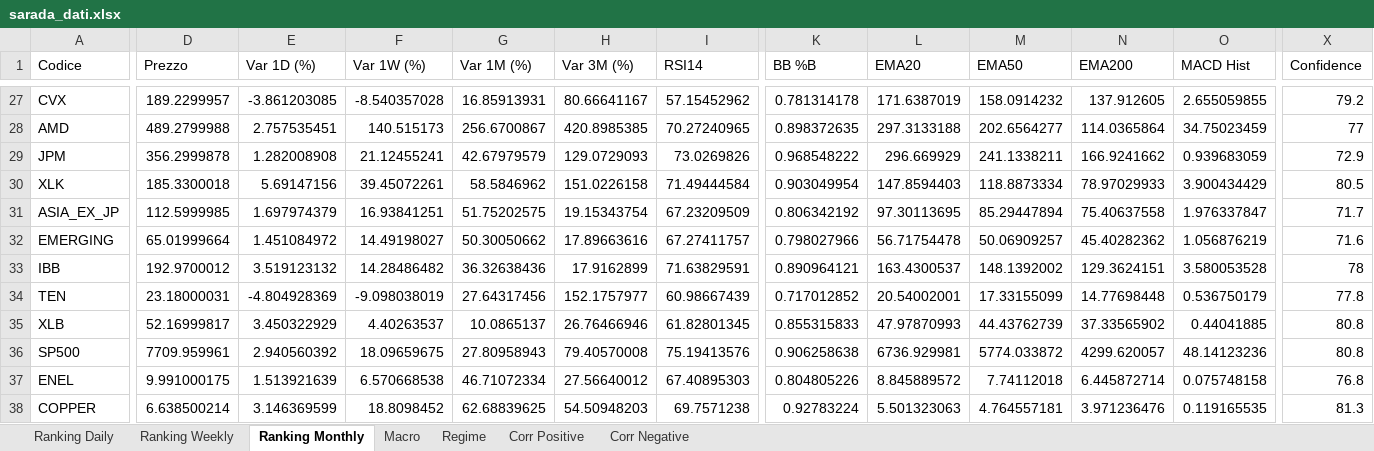
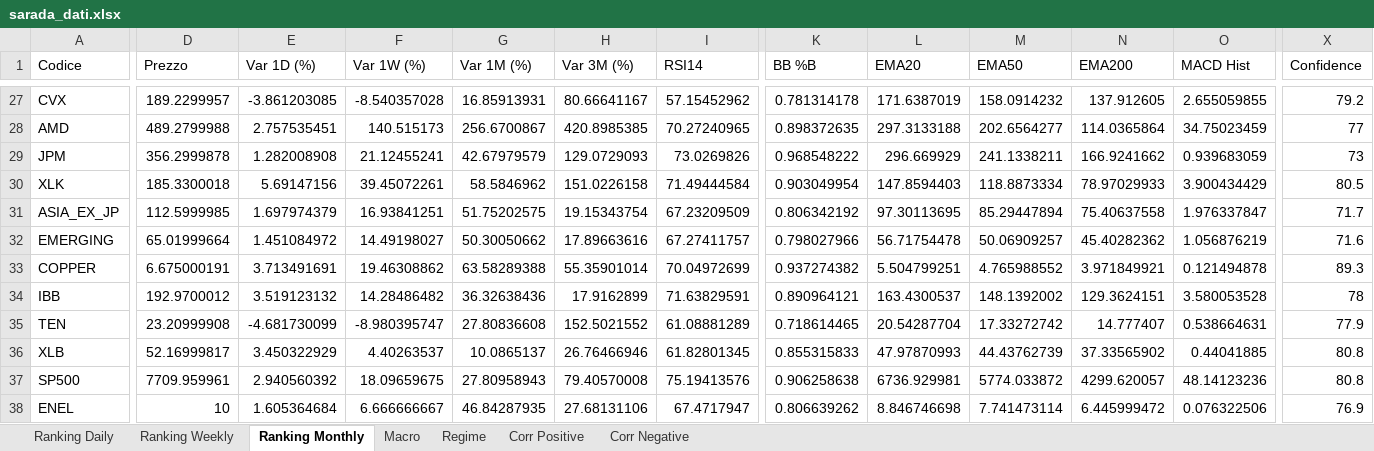
Before and after one commit to giapal96-star/jennifer-trading-dashbord, an Excel workbook: docs/sarada_dati.xlsx, sheet Ranking Monthly, drawn as a sheet; only a part is shown, gaps mark what is left out; values as stored, in another font and other column widths than the file's, no borders; removed rows and columns are numbered as before the commit, all else as after; rows hold the shown columns only; the diff covers the shown part only; the diff names each change by its address in the sheet, - before the commit and + after, or states it on an @@ line.

```diff
--- a/docs/sarada_dati.xlsx (sheet Ranking Monthly)
+++ b/docs/sarada_dati.xlsx (sheet Ranking Monthly)
-X29 (Confidence): 72.9
+X29 (Confidence): 73
+row 33: COPPER | 6.675000191 | 3.713491691 | 19.46308862 | 63.58289388 | 55.35901014 | 70.04972699 | 0.937274382 | 5.504799251 | 4.765988552 | 3.971849921 | 0.121494878 | 89.3
-D35 (Prezzo): 23.18000031
+D35 (Prezzo): 23.20999908
-E35 (Var 1D (%)): -4.804928369
+E35 (Var 1D (%)): -4.681730099
-F35 (Var 1W (%)): -9.098038019
+F35 (Var 1W (%)): -8.980395747
-G35 (Var 1M (%)): 27.64317456
+G35 (Var 1M (%)): 27.80836608
-H35 (Var 3M (%)): 152.1757977
+H35 (Var 3M (%)): 152.5021552
-I35 (RSI14): 60.98667439
+I35 (RSI14): 61.08881289
-K35 (BB %B): 0.717012852
+K35 (BB %B): 0.718614465
-L35 (EMA20): 20.54002001
+L35 (EMA20): 20.54287704
-M35 (EMA50): 17.33155099
+M35 (EMA50): 17.33272742
-N35 (EMA200): 14.77698448
+N35 (EMA200): 14.777407
-O35 (MACD Hist): 0.536750179
+O35 (MACD Hist): 0.538664631
-X35 (Confidence): 77.8
+X35 (Confidence): 77.9
-D38 (Prezzo): 9.991000175
+D38 (Prezzo): 10
-E38 (Var 1D (%)): 1.513921639
+E38 (Var 1D (%)): 1.605364684
-F38 (Var 1W (%)): 6.570668538
+F38 (Var 1W (%)): 6.666666667
-G38 (Var 1M (%)): 46.71072334
+G38 (Var 1M (%)): 46.84287935
-H38 (Var 3M (%)): 27.56640012
+H38 (Var 3M (%)): 27.68131106
-I38 (RSI14): 67.40895303
+I38 (RSI14): 67.4717947
-K38 (BB %B): 0.804805226
+K38 (BB %B): 0.806639262
-L38 (EMA20): 8.845889572
+L38 (EMA20): 8.846746698
-M38 (EMA50): 7.74112018
+M38 (EMA50): 7.741473114
-N38 (EMA200): 6.445872714
+N38 (EMA200): 6.445999472
-O38 (MACD Hist): 0.075748158
+O38 (MACD Hist): 0.076322506
-X38 (Confidence): 76.8
+X38 (Confidence): 76.9
-row 38: COPPER | 6.638500214 | 3.146369599 | 18.8098452 | 62.68839625 | 54.50948203 | 69.7571238 | 0.92783224 | 5.501323063 | 4.764557181 | 3.971236476 | 0.119165535 | 81.3
```
Also changed, not shown: 16 added rows, 16 removed rows and 624 edited cells elsewhere in this sheet, sheet Ranking Daily, sheet Ranking Weekly, sheet Corr Positive, sheet Macro, sheet Regime, 2 other files.
